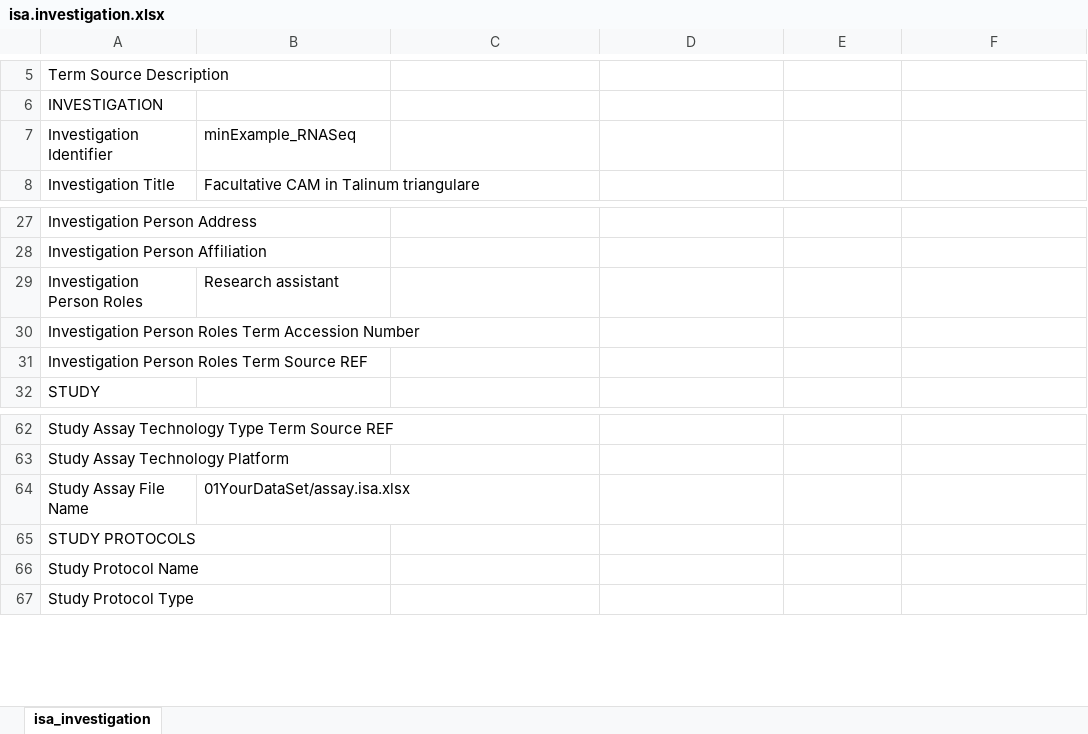
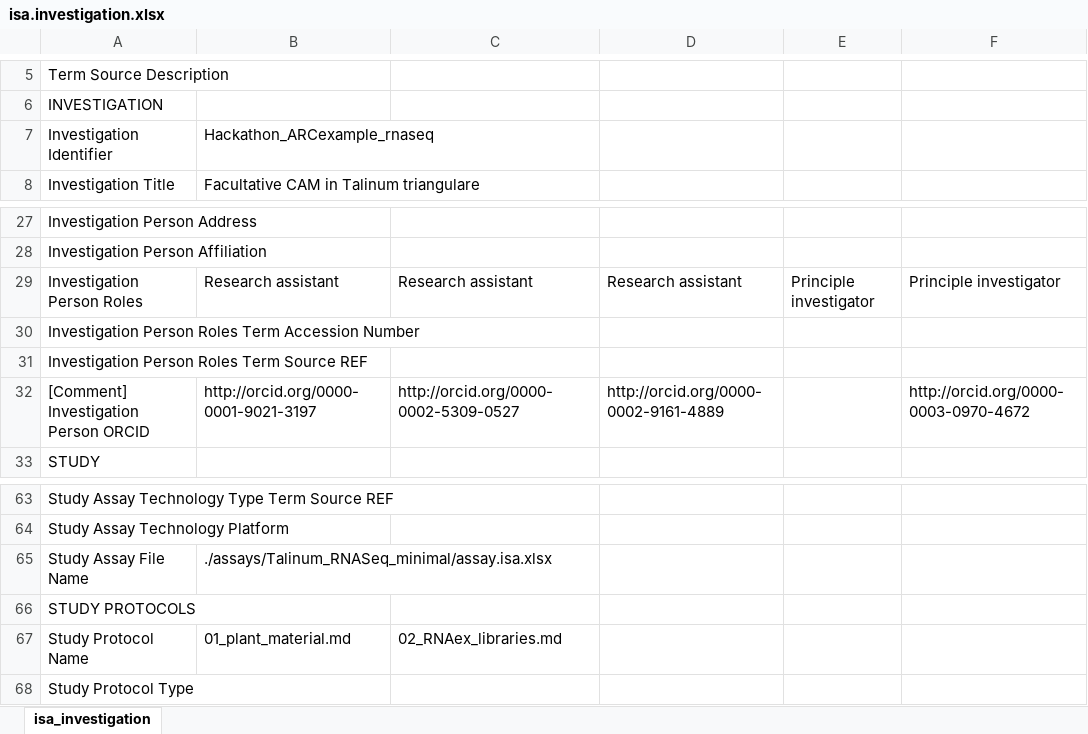
Before and after one commit to nfdi4plants/Hackathon_ARCexample_rnaseq, an Excel workbook: isa.investigation.xlsx, sheet isa_investigation, drawn as a sheet; only a part is shown, gaps mark what is left out; values as stored, in another font and other column widths than the file's, no borders; addresses are those after the commit; the diff names each change by its address in the sheet, - before the commit and + after, or states it on an @@ line.

Commit message:
Update isa.investigation.xlsx

```diff
--- a/isa.investigation.xlsx (sheet isa_investigation)
+++ b/isa.investigation.xlsx (sheet isa_investigation)
-B7: minExample_RNASeq
+B7: Hackathon_ARCexample_rnaseq
-C29: (empty)
+C29: Research assistant
-D29: (empty)
+D29: Research assistant
-E29: (empty)
+E29: Principle investigator
-F29: (empty)
+F29: Principle investigator
+row 32: [Comment] Investigation Person ORCID | http://orcid.org/0000-0001-9021-3197 | http://orcid.org/0000-0002-5309-0527 | http://orcid.org/0000-0002-9161-4889 |  | http://orcid.org/0000-0003-0970-4672
-B65: 01YourDataSet/assay.isa.xlsx
+B65: ./assays/Talinum_RNASeq_minimal/assay.isa.xlsx
-B67: (empty)
+B67: 01_plant_material.md
-C67: (empty)
+C67: 02_RNAex_libraries.md
```
